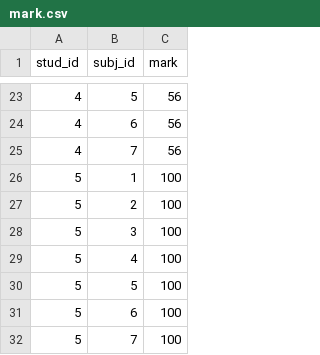
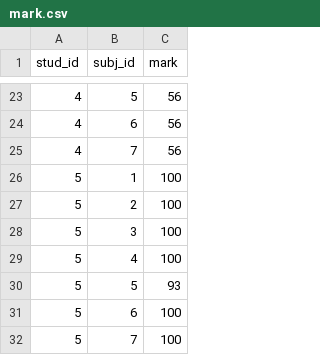
Before and after one commit to ZilyaN/DB_Stud, a CSV file: mark.csv, drawn as a sheet; only a part is shown, gaps mark what is left out.

```diff
--- a/mark.csv
+++ b/mark.csv
@@ -29,3 +29,3 @@ stud_id;subj_id;mark
 5;4;100
-5;5;100
+5;5;93
 5;6;100
```
Also changed, not shown: 1 other file.
